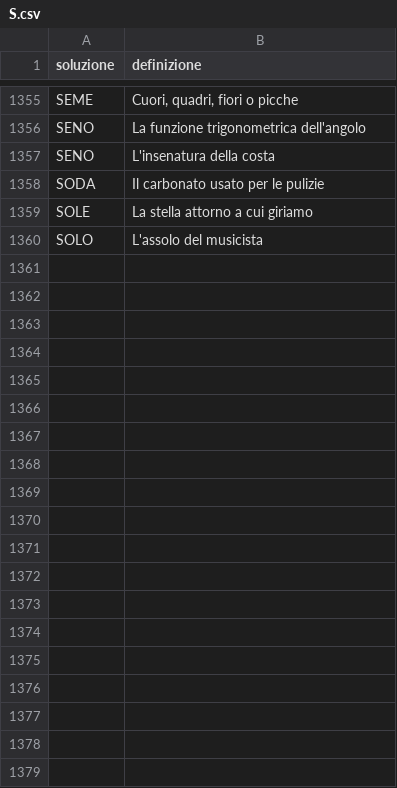
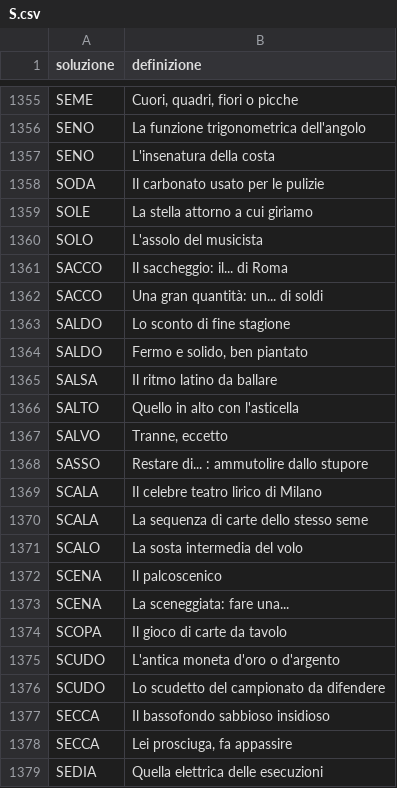
Before and after one commit to agea/cruciverba, a CSV file: voci/S.csv, drawn as a sheet; only a part is shown, gaps mark what is left out; the diff covers the shown part only; the diff names each change by its address in the sheet, - before the commit and + after, or states it on an @@ line.

```diff
--- a/voci/S.csv
+++ b/voci/S.csv
+row 1361: SACCO | Il saccheggio: il... di Roma
+row 1362: SACCO | Una gran quantità: un... di soldi
+row 1363: SALDO | Lo sconto di fine stagione
+row 1364: SALDO | Fermo e solido, ben piantato
+row 1365: SALSA | Il ritmo latino da ballare
+row 1366: SALTO | Quello in alto con l'asticella
+row 1367: SALVO | Tranne, eccetto
+row 1368: SASSO | Restare di... : ammutolire dallo stupore
+row 1369: SCALA | Il celebre teatro lirico di Milano
+row 1370: SCALA | La sequenza di carte dello stesso seme
+row 1371: SCALO | La sosta intermedia del volo
+row 1372: SCENA | Il palcoscenico
+row 1373: SCENA | La sceneggiata: fare una...
+row 1374: SCOPA | Il gioco di carte da tavolo
+row 1375: SCUDO | L'antica moneta d'oro o d'argento
+row 1376: SCUDO | Lo scudetto del campionato da difendere
+row 1377: SECCA | Il bassofondo sabbioso insidioso
+row 1378: SECCA | Lei prosciuga, fa appassire
+row 1379: SEDIA | Quella elettrica delle esecuzioni
```
Also changed, not shown: 50 added rows elsewhere in this file, voci/A.csv, voci/B.csv, 19 other files.
